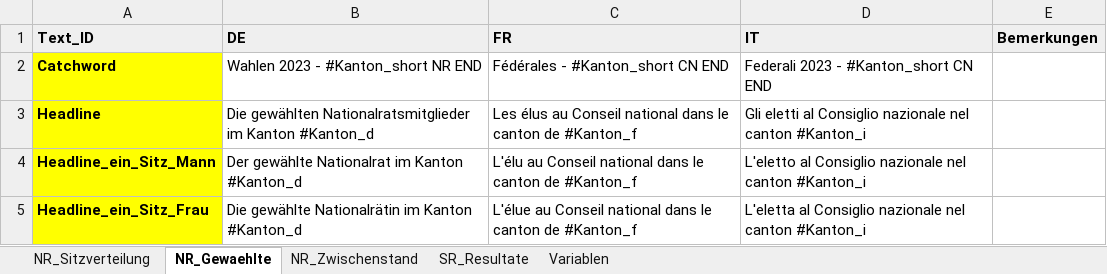
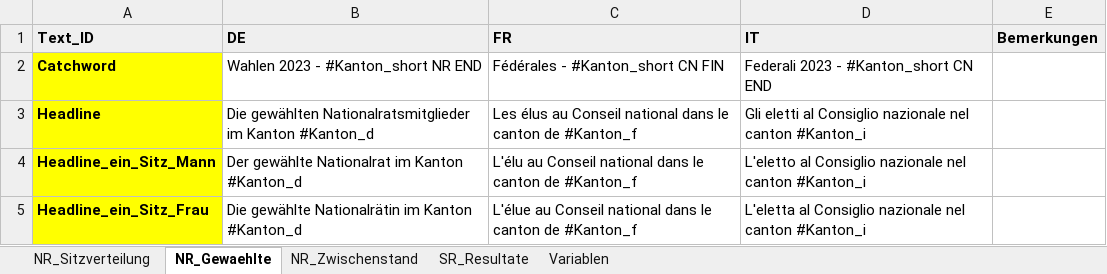
Before and after one commit to awp-finanznachrichten/sda_eidgenoessische_wahlen_datafeed, an Excel workbook: Texte/Eidgenössische Wahlen 2023_ Textbausteine.xlsx, sheet NR_Gewaehlte, drawn as a sheet; only a part is shown; values as stored, in another font and other column widths than the file's, no borders; charts and pictures not drawn; the diff names each change by its address in the sheet, - before the commit and + after, or states it on an @@ line.

```diff
--- a/Texte/Eidgenössische Wahlen 2023_ Textbausteine.xlsx (sheet NR_Gewaehlte)
+++ b/Texte/Eidgenössische Wahlen 2023_ Textbausteine.xlsx (sheet NR_Gewaehlte)
-C2 (FR): Fédérales - #Kanton_short CN END
+C2 (FR): Fédérales - #Kanton_short CN FIN
```
Also changed, not shown: sheet NR_Sitzverteilung, sheet SR_Resultate, Data/most_average_communities_2023.xlsx, Texte/LENA Textbausteine Eidgenössische Wahlen 2023_ Gemeindeebene.xlsx, 7 other files.
